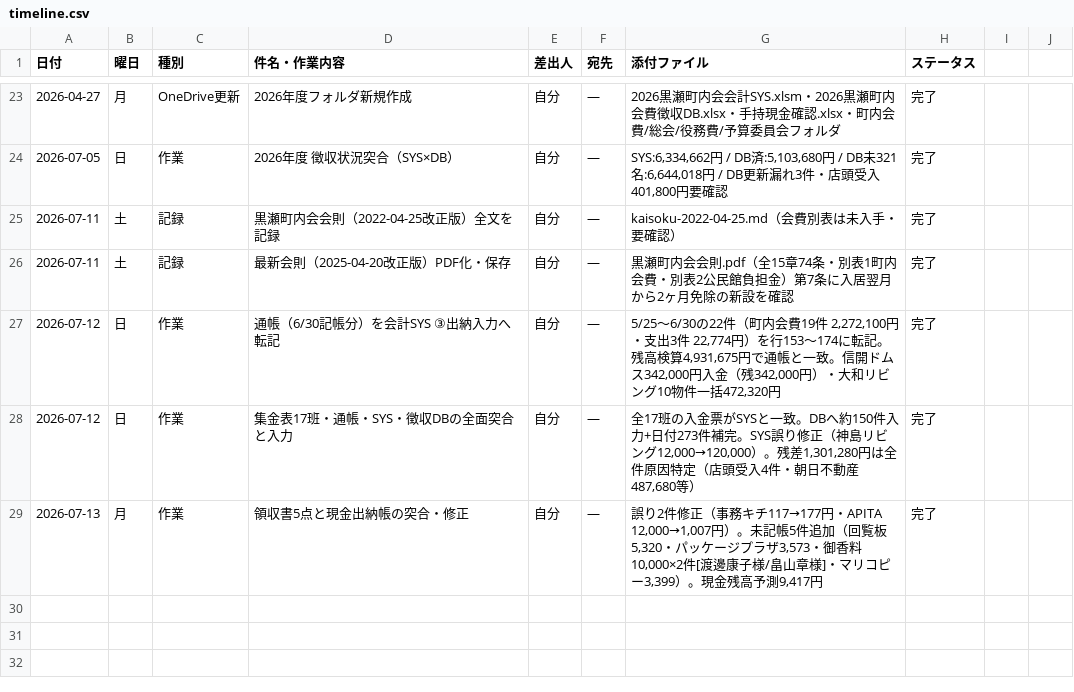
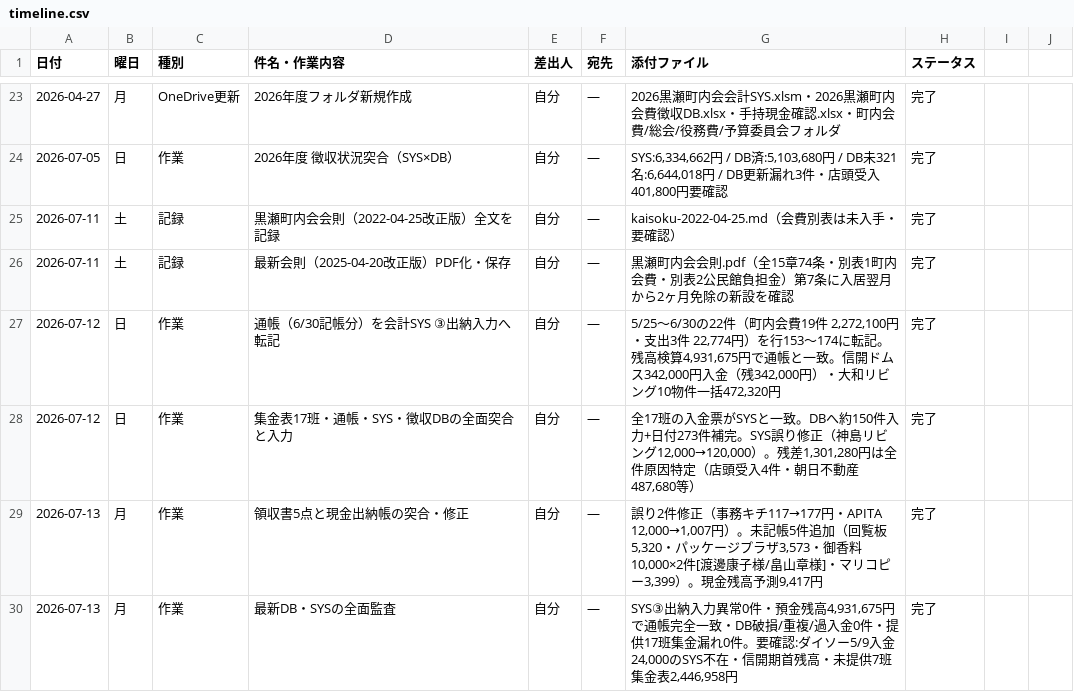
Before and after one commit to TAKUYA-1187/Claude, a CSV file: accounting/2026/timeline.csv, drawn as a sheet; only a part is shown, gaps mark what is left out; the diff names each change by its address in the sheet, - before the commit and + after, or states it on an @@ line.

```diff
--- a/accounting/2026/timeline.csv
+++ b/accounting/2026/timeline.csv
+row 30: 2026-07-13 | 月 | 作業 | 最新DB・SYSの全面監査 | 自分 | — | SYS③出納入力異常0件・預金残高4,931,675円で通帳完全一致・DB破損/重複/過入金0件・提供17班集金漏れ0件。要確認:ダイソー5/9入金24,000のSYS不在・信開期首残高・未提供7班集金表2,446,958円 | 完了
```
Also changed, not shown: 1 other file.
